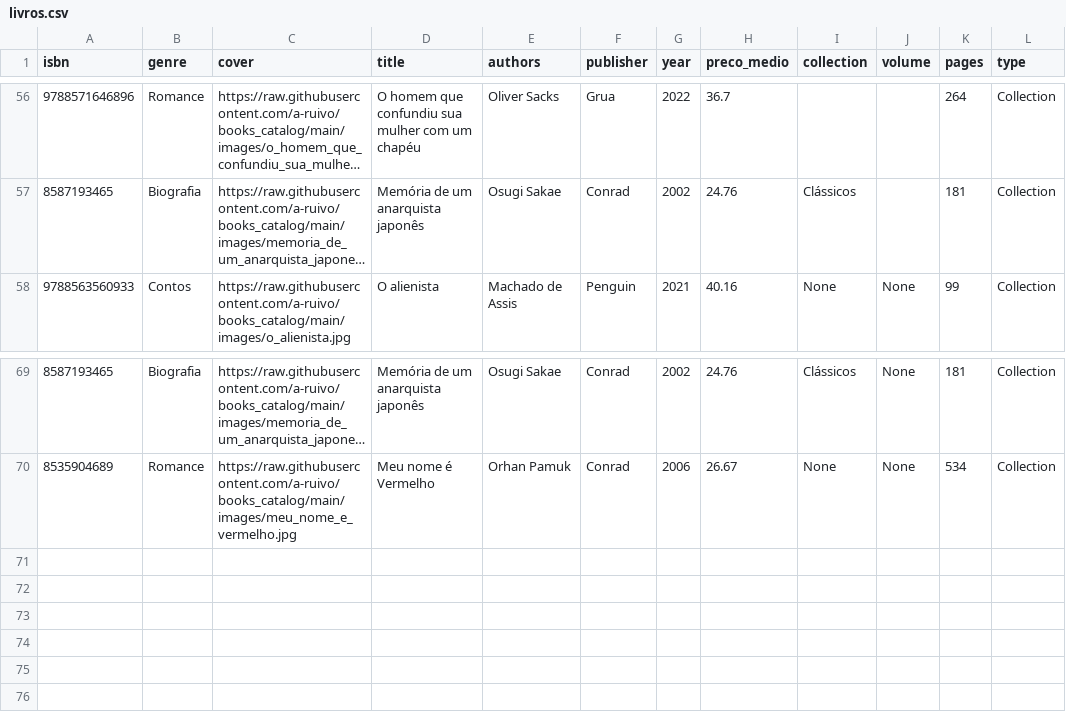
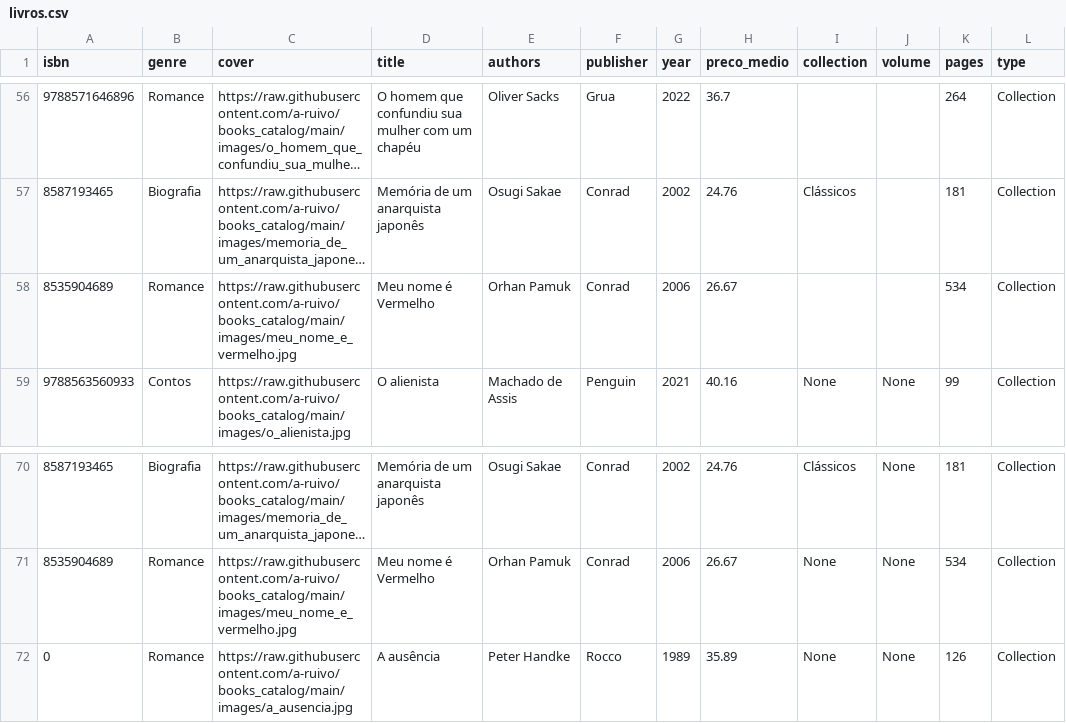
Before and after one commit to a-ruivo/books_catalog, a CSV file: livros.csv, drawn as a sheet; only a part is shown, gaps mark what is left out; long unchanged cells end in …; the diff names each change by its address in the sheet, - before the commit and + after, or states it on an @@ line.

Commit message:
Atualização incremental via Streamlit

```diff
--- a/livros.csv
+++ b/livros.csv
+row 58: 8535904689 | Romance | https://raw.githubusercontent.com/a-ruivo/books_catalog/main/images/meu_nome_e_vermelho.jpg | Meu nome é Vermelho | Orhan Pamuk | Conrad | 2006 | 26.67 |  |  | 534 | Collection
+row 72: 0 | Romance | https://raw.githubusercontent.com/a-ruivo/books_catalog/main/images/a_ausencia.jpg | A ausência | Peter Handke | Rocco | 1989 | 35.89 | None | None | 126 | Collection
```
